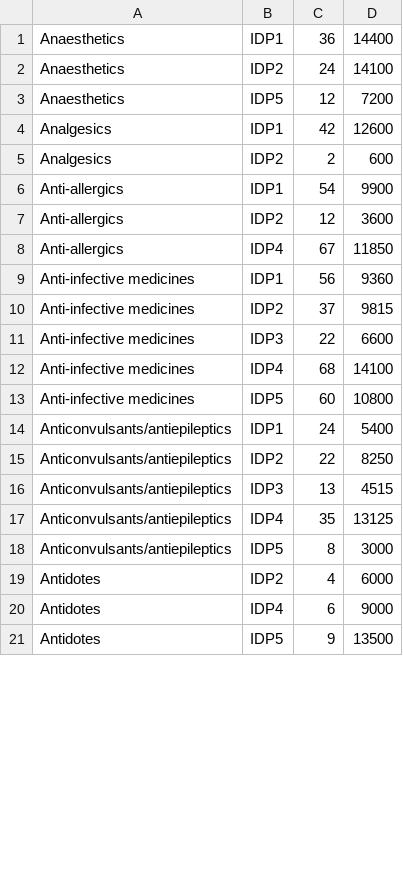
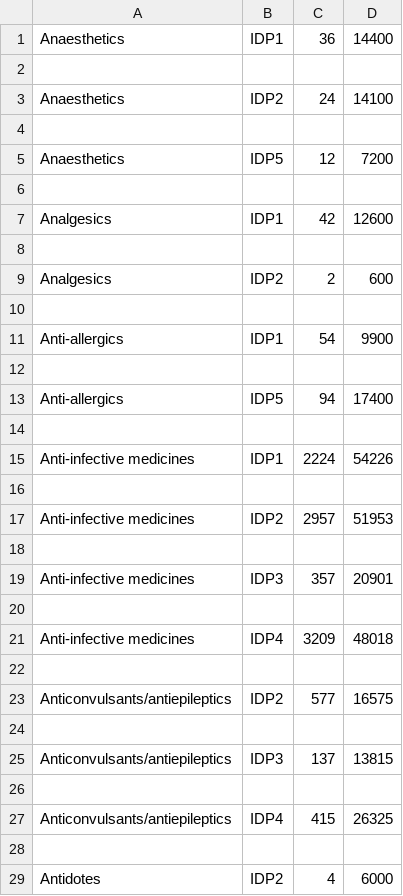
Before and after one commit to steelwolf180/SparkPY, a CSV file: HQ_SupplyData.csv, drawn as a sheet; only a part is shown; the shorter side is filled out with more unchanged rows; the diff covers the shown part only.

```diff
--- a/HQ_SupplyData.csv
+++ b/HQ_SupplyData.csv
@@ -1,19 +1,29 @@
 Anaesthetics,IDP1,36,14400
+
 Anaesthetics,IDP2,24,14100
+
 Anaesthetics,IDP5,12,7200
+
 Analgesics,IDP1,42,12600
+
 Analgesics,IDP2,2,600
+
 Anti-allergics,IDP1,54,9900
-Anti-allergics,IDP2,12,3600
-Anti-allergics,IDP4,67,11850
-Anti-infective medicines,IDP1,56,9360
-Anti-infective medicines,IDP2,37,9815
-Anti-infective medicines,IDP3,22,6600
-Anti-infective medicines,IDP4,68,14100
-Anti-infective medicines,IDP5,60,10800
-Anticonvulsants/antiepileptics,IDP1,24,5400
-Anticonvulsants/antiepileptics,IDP2,22,8250
-Anticonvulsants/antiepileptics,IDP3,13,4515
-Anticonvulsants/antiepileptics,IDP4,35,13125
-Anticonvulsants/antiepileptics,IDP5,8,3000
+
+Anti-allergics,IDP5,94,17400
+
+Anti-infective medicines,IDP1,2224,54226
+
+Anti-infective medicines,IDP2,2957,51953
+
+Anti-infective medicines,IDP3,357,20901
+
+Anti-infective medicines,IDP4,3209,48018
+
+Anticonvulsants/antiepileptics,IDP2,577,16575
+
+Anticonvulsants/antiepileptics,IDP3,137,13815
+
+Anticonvulsants/antiepileptics,IDP4,415,26325
+
 Antidotes,IDP2,4,6000
```
Also changed, not shown: 36 added rows, 2 removed rows and 50 edited cells elsewhere in this file, IDP_Supply_List1.csv, IDP_Supply_List2.csv, 11 other files.
